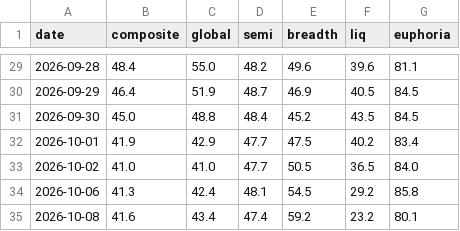
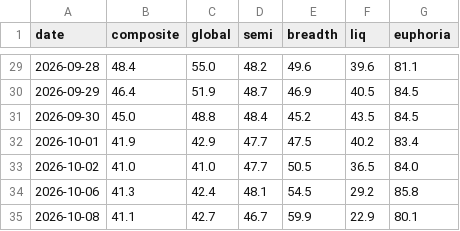
Before and after one commit to pdhman/report-summary, a CSV file: aicyclemonitor/kc_cache/score_log.csv, drawn as a sheet; only a part is shown, gaps mark what is left out.

```diff
--- a/aicyclemonitor/kc_cache/score_log.csv
+++ b/aicyclemonitor/kc_cache/score_log.csv
@@ -34,2 +34,2 @@ date,composite,global,semi,breadth,liq,euphoria
 2026-10-06,41.3,42.4,48.1,54.5,29.2,85.8
-2026-10-08,41.6,43.4,47.4,59.2,23.2,80.1
+2026-10-08,41.1,42.7,46.7,59.9,22.9,80.1
```
Also changed, not shown: aicyclemonitor/kc_cache/global.csv, 1 other file.
